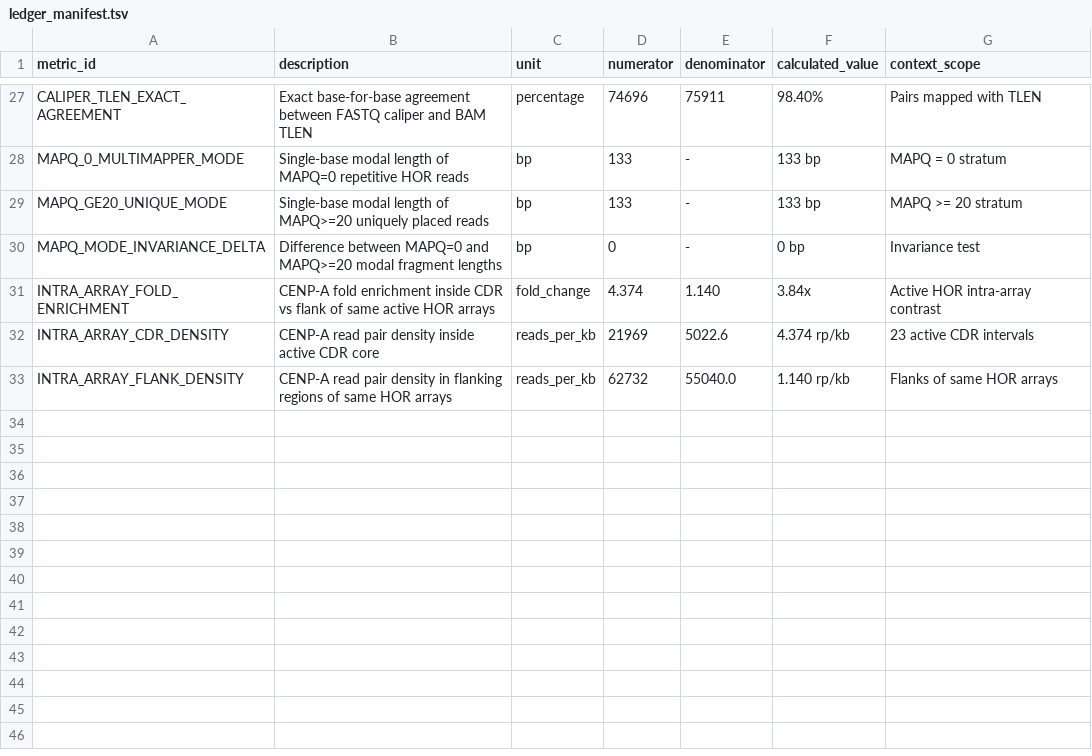
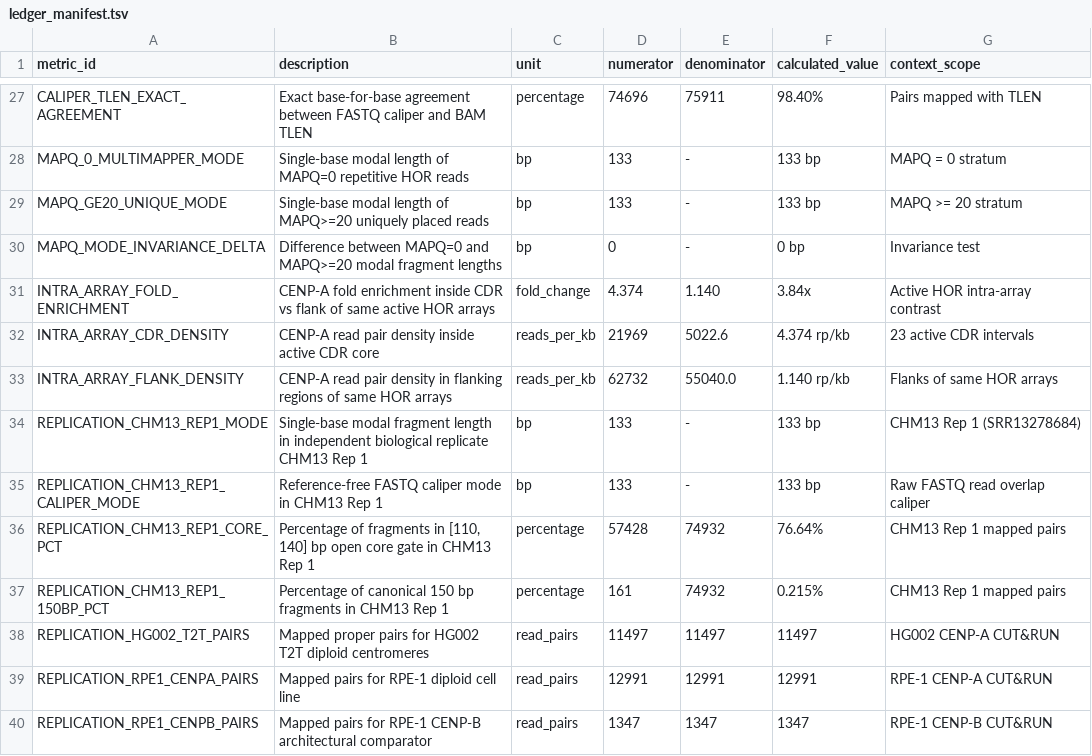
Before and after one commit to ad3002/cenpa_nucleosome_architecture, a TSV file: data/ledger_manifest.tsv, drawn as a sheet; only a part is shown, gaps mark what is left out; the diff names each change by its address in the sheet, - before the commit and + after, or states it on an @@ line.

Commit message:
feat(package-g): complete cross-lineage biological replication (CHM13 Rep 1, HG002, RPE-1) and Figure 7

```diff
--- a/data/ledger_manifest.tsv
+++ b/data/ledger_manifest.tsv
+row 34: REPLICATION_CHM13_REP1_MODE | Single-base modal fragment length in independent biological replicate CHM13 Rep 1 | bp | 133 | - | 133 bp | CHM13 Rep 1 (SRR13278684)
+row 35: REPLICATION_CHM13_REP1_CALIPER_MODE | Reference-free FASTQ caliper mode in CHM13 Rep 1 | bp | 133 | - | 133 bp | Raw FASTQ read overlap caliper
+row 36: REPLICATION_CHM13_REP1_CORE_PCT | Percentage of fragments in [110, 140] bp open core gate in CHM13 Rep 1 | percentage | 57428 | 74932 | 76.64% | CHM13 Rep 1 mapped pairs
+row 37: REPLICATION_CHM13_REP1_150BP_PCT | Percentage of canonical 150 bp fragments in CHM13 Rep 1 | percentage | 161 | 74932 | 0.215% | CHM13 Rep 1 mapped pairs
+row 38: REPLICATION_HG002_T2T_PAIRS | Mapped proper pairs for HG002 T2T diploid centromeres | read_pairs | 11497 | 11497 | 11497 | HG002 CENP-A CUT&RUN
+row 39: REPLICATION_RPE1_CENPA_PAIRS | Mapped pairs for RPE-1 diploid cell line | read_pairs | 12991 | 12991 | 12991 | RPE-1 CENP-A CUT&RUN
+row 40: REPLICATION_RPE1_CENPB_PAIRS | Mapped pairs for RPE-1 CENP-B architectural comparator | read_pairs | 1347 | 1347 | 1347 | RPE-1 CENP-B CUT&RUN
```
Also changed, not shown: data/replicate_metadata_manifest.tsv, 26 other files.
